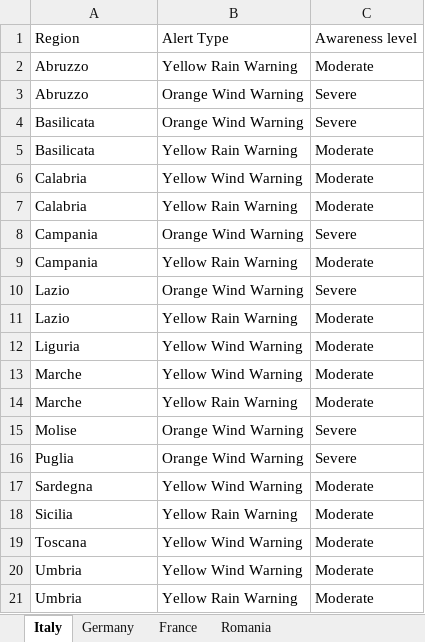
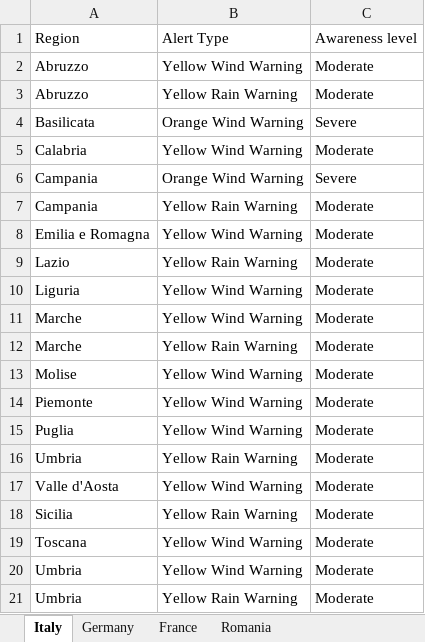
Before and after one commit to Stefan-Macovei-Grigoras/RPA-meteo-alarm, an Excel workbook: RPA_Meteo_Alert/Data/Alerts.xlsx, sheet Italy, drawn as a sheet; values as stored, in another font and other column widths than the file's, no borders; removed rows and columns are numbered as before the commit, all else as after; the diff names each change by its address in the sheet, - before the commit and + after, or states it on an @@ line.

```diff
--- a/RPA_Meteo_Alert/Data/Alerts.xlsx (sheet Italy)
+++ b/RPA_Meteo_Alert/Data/Alerts.xlsx (sheet Italy)
+row 2: Abruzzo | Yellow Wind Warning | Moderate
-row 3: Abruzzo | Orange Wind Warning | Severe
-row 5: Basilicata | Yellow Rain Warning | Moderate
-row 7: Calabria | Yellow Rain Warning | Moderate
-row 10: Lazio | Orange Wind Warning | Severe
+row 8: Emilia e Romagna | Yellow Wind Warning | Moderate
-B13: Orange Wind Warning
+B13: Yellow Wind Warning
-C13: Severe
+C13: Moderate
+row 14: Piemonte | Yellow Wind Warning | Moderate
-B15: Orange Wind Warning
+B15: Yellow Wind Warning
-C15: Severe
+C15: Moderate
+row 16: Umbria | Yellow Rain Warning | Moderate
-A17: Sardegna
+A17: Valle d'Aosta
```
Also changed, not shown: sheet Germany, sheet France, RPA_Meteo_Alert/Data/Users.xlsx, 22 other files.
